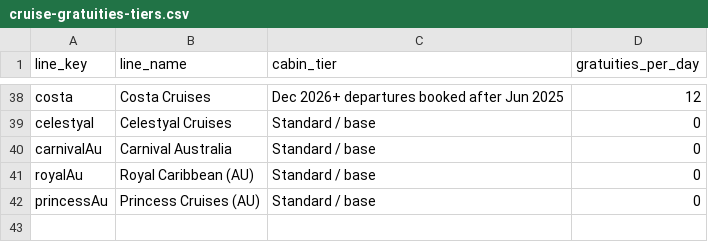
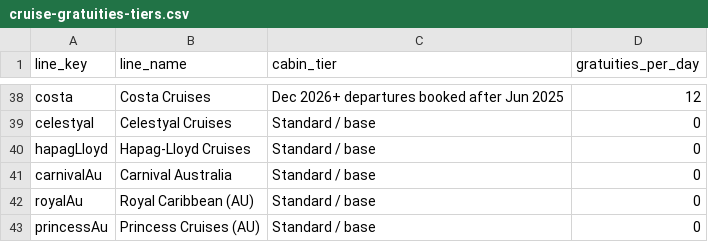
Before and after one commit to NorgeNED/cruiseclarify-data, a CSV file: cruise-gratuities-tiers.csv, drawn as a sheet; only a part is shown, gaps mark what is left out.

```diff
--- a/cruise-gratuities-tiers.csv
+++ b/cruise-gratuities-tiers.csv
@@ -39,2 +39,3 @@ costa,Costa Cruises,Dec 2026+ departures booked after Jun 2025,12
 celestyal,Celestyal Cruises,Standard / base,0
+hapagLloyd,Hapag-Lloyd Cruises,Standard / base,0
 carnivalAu,Carnival Australia,Standard / base,0
```
Also changed, not shown: cruise-costs.csv, cruise-packages.csv, 1 other file.
